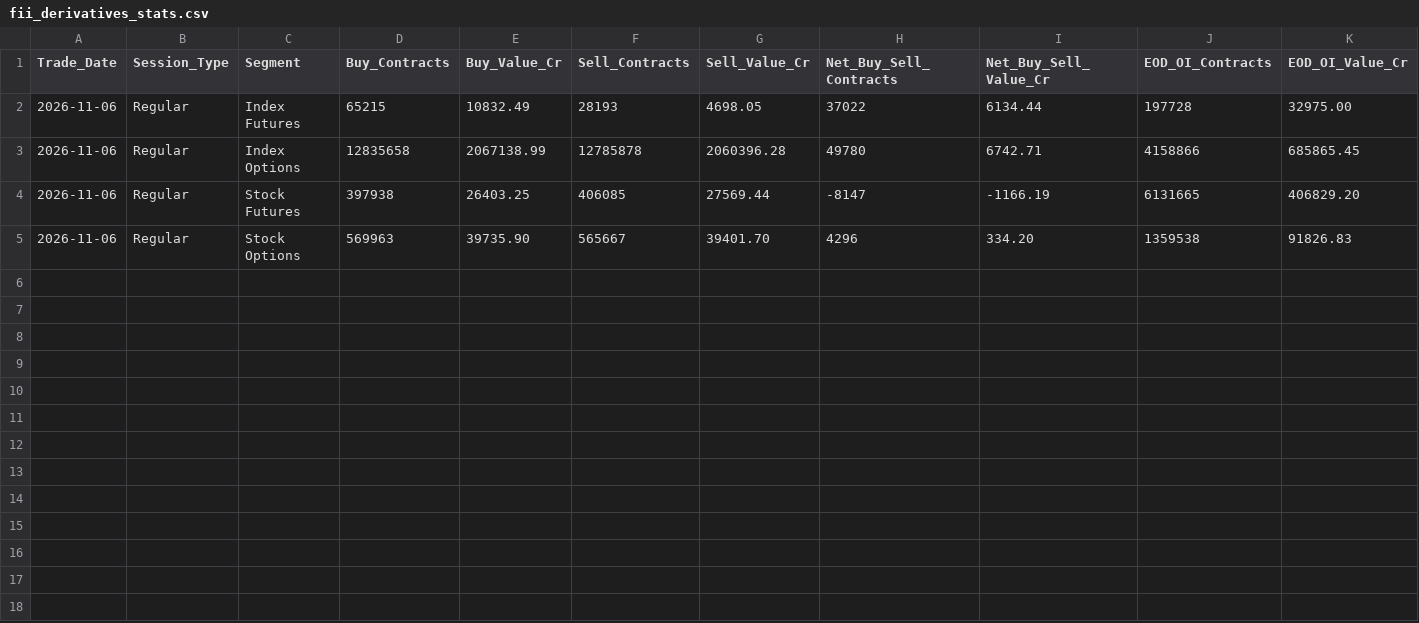
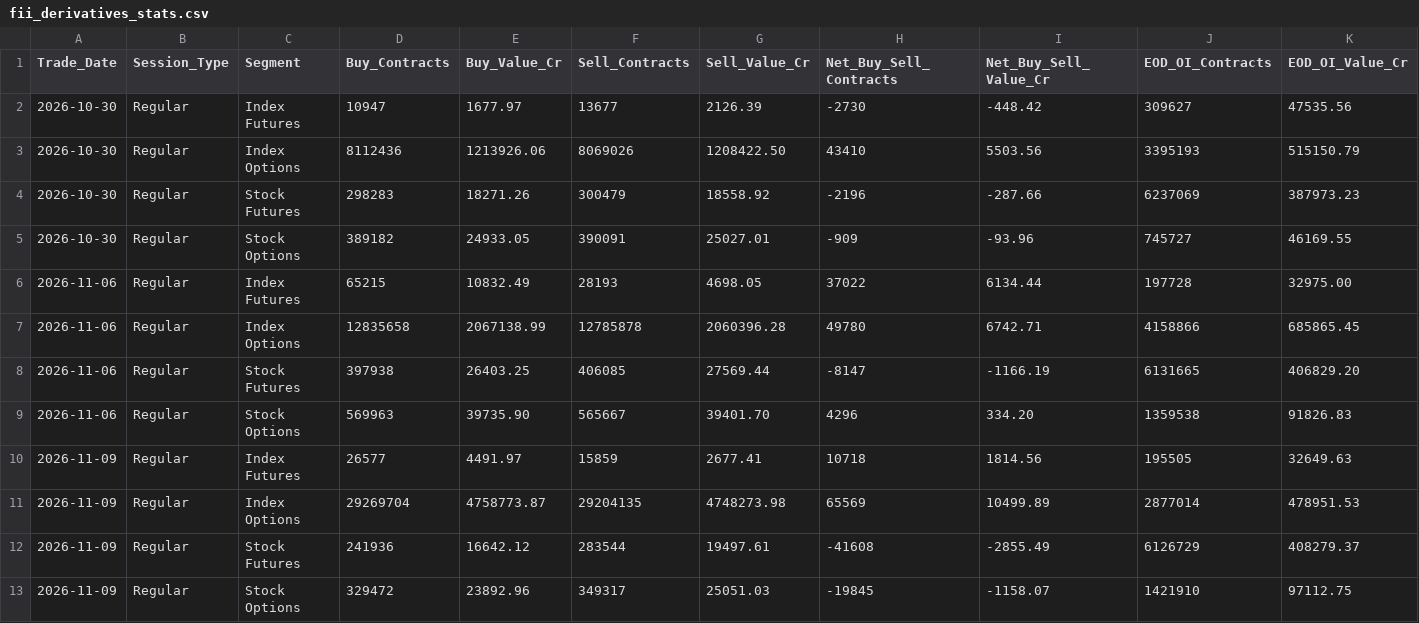
Before and after one commit to Sunjay66/Aurora-Future-Scanner, a CSV file: institutional_data/fii_derivatives_stats.csv, drawn as a sheet; only a part is shown; rows hold the shown columns only; the diff names each change by its address in the sheet, - before the commit and + after, or states it on an @@ line.

Commit message:
Add audited FII derivatives statistics through 9 Nov 2026

```diff
--- a/institutional_data/fii_derivatives_stats.csv
+++ b/institutional_data/fii_derivatives_stats.csv
+row 2: 2026-10-30 | Regular | Index Futures | 10947 | 1677.97 | 13677 | 2126.39 | -2730 | -448.42 | 309627 | 47535.56
+row 3: 2026-10-30 | Regular | Index Options | 8112436 | 1213926.06 | 8069026 | 1208422.50 | 43410 | 5503.56 | 3395193 | 515150.79
+row 4: 2026-10-30 | Regular | Stock Futures | 298283 | 18271.26 | 300479 | 18558.92 | -2196 | -287.66 | 6237069 | 387973.23
+row 5: 2026-10-30 | Regular | Stock Options | 389182 | 24933.05 | 390091 | 25027.01 | -909 | -93.96 | 745727 | 46169.55
+row 10: 2026-11-09 | Regular | Index Futures | 26577 | 4491.97 | 15859 | 2677.41 | 10718 | 1814.56 | 195505 | 32649.63
+row 11: 2026-11-09 | Regular | Index Options | 29269704 | 4758773.87 | 29204135 | 4748273.98 | 65569 | 10499.89 | 2877014 | 478951.53
+row 12: 2026-11-09 | Regular | Stock Futures | 241936 | 16642.12 | 283544 | 19497.61 | -41608 | -2855.49 | 6126729 | 408279.37
+row 13: 2026-11-09 | Regular | Stock Options | 329472 | 23892.96 | 349317 | 25051.03 | -19845 | -1158.07 | 1421910 | 97112.75
```
